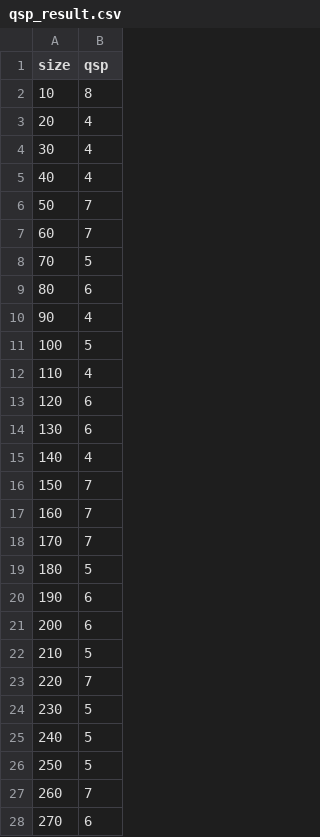
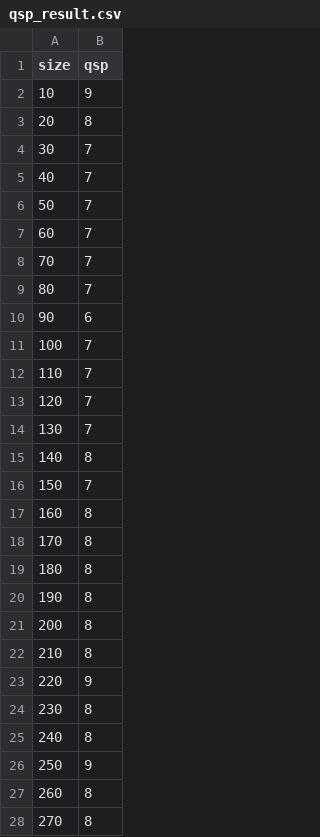
Before and after one commit to Loves-to-oop/cs516_project1_home, a CSV file: qsp_result.csv, drawn as a sheet; only a part is shown; the diff covers the shown part only.

```diff
--- a/qsp_result.csv
+++ b/qsp_result.csv
@@ -1,28 +1,28 @@
 size, qsp
-10, 8
-20, 4
-30, 4
-40, 4
+10, 9
+20, 8
+30, 7
+40, 7
 50, 7
 60, 7
-70, 5
-80, 6
-90, 4
-100, 5
-110, 4
-120, 6
-130, 6
-140, 4
+70, 7
+80, 7
+90, 6
+100, 7
+110, 7
+120, 7
+130, 7
+140, 8
 150, 7
-160, 7
-170, 7
-180, 5
-190, 6
-200, 6
-210, 5
-220, 7
-230, 5
-240, 5
-250, 5
-260, 7
-270, 6
+160, 8
+170, 8
+180, 8
+190, 8
+200, 8
+210, 8
+220, 9
+230, 8
+240, 8
+250, 9
+260, 8
+270, 8
```
Also changed, not shown: 67 edited cells elsewhere in this file, bbp_result.csv, bbs_result.csv, 12 other files.
